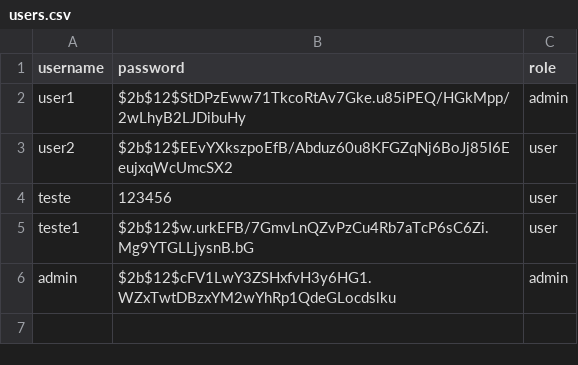
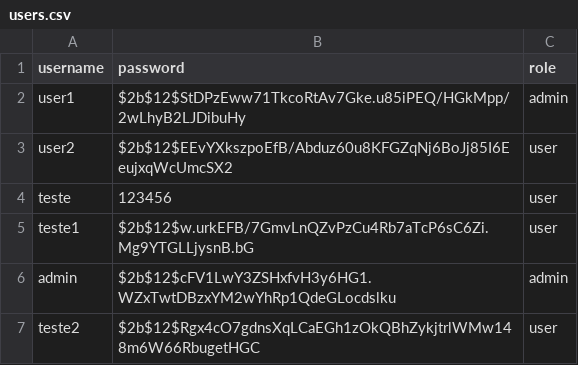
Before and after one commit to itamarHenrique/agencia-marketing-digital, a CSV file: users.csv, drawn as a sheet; the diff names each change by its address in the sheet, - before the commit and + after, or states it on an @@ line.

```diff
--- a/users.csv
+++ b/users.csv
+row 7: teste2 | $2b$12$Rgx4cO7gdnsXqLCaEGh1zOkQBhZykjtrlWMw148m6W66RbugetHGC | user
```
Also changed, not shown: 2 other files.
